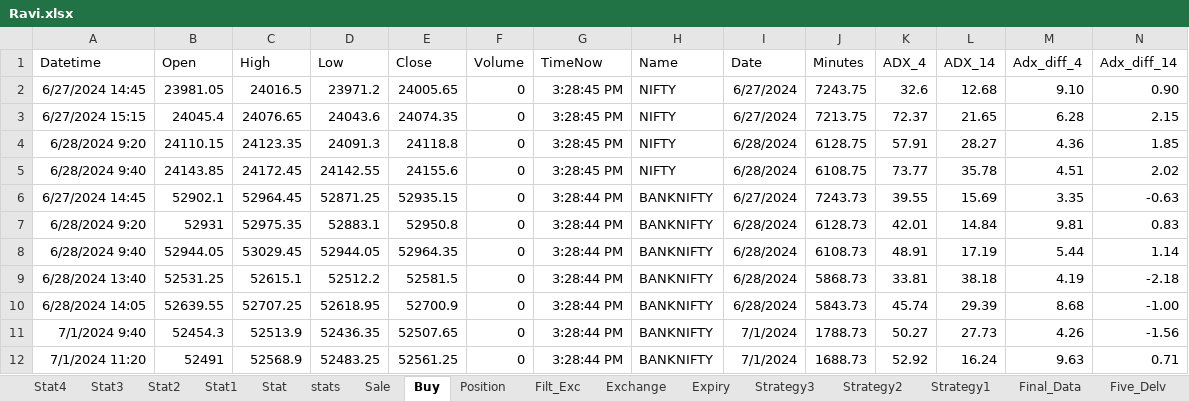
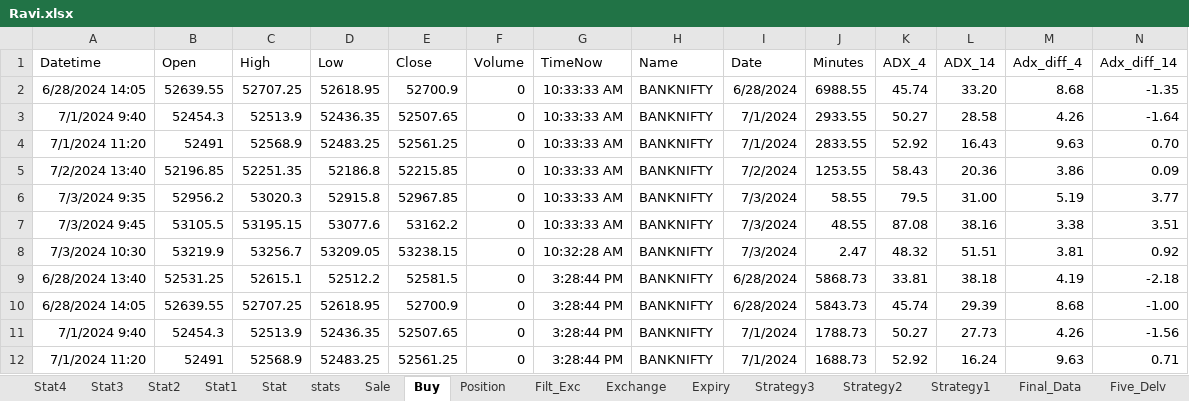
Before and after one commit to mkbairwa942/mkbairwa, an Excel workbook: Ravi.xlsx, sheet Buy, drawn as a sheet; only a part is shown; values as stored, in another font and other column widths than the file's, no borders; removed rows and columns are numbered as before the commit, all else as after; rows hold the shown columns only; the diff covers the shown part only; the diff names each change by its address in the sheet, - before the commit and + after, or states it on an @@ line.

```diff
--- a/Ravi.xlsx (sheet Buy)
+++ b/Ravi.xlsx (sheet Buy)
-row 2: 6/27/2024 14:45 | 23981.05 | 24016.5 | 23971.2 | 24005.65 | 0 | 3:28:45 PM | NIFTY | 6/27/2024 | 7243.75 | 32.6 | 12.68 | 9.10 | 0.90
-row 3: 6/27/2024 15:15 | 24045.4 | 24076.65 | 24043.6 | 24074.35 | 0 | 3:28:45 PM | NIFTY | 6/27/2024 | 7213.75 | 72.37 | 21.65 | 6.28 | 2.15
-row 4: 6/28/2024 9:20 | 24110.15 | 24123.35 | 24091.3 | 24118.8 | 0 | 3:28:45 PM | NIFTY | 6/28/2024 | 6128.75 | 57.91 | 28.27 | 4.36 | 1.85
-row 5: 6/28/2024 9:40 | 24143.85 | 24172.45 | 24142.55 | 24155.6 | 0 | 3:28:45 PM | NIFTY | 6/28/2024 | 6108.75 | 73.77 | 35.78 | 4.51 | 2.02
-row 6: 6/27/2024 14:45 | 52902.1 | 52964.45 | 52871.25 | 52935.15 | 0 | 3:28:44 PM | BANKNIFTY | 6/27/2024 | 7243.73 | 39.55 | 15.69 | 3.35 | -0.63
-row 7: 6/28/2024 9:20 | 52931 | 52975.35 | 52883.1 | 52950.8 | 0 | 3:28:44 PM | BANKNIFTY | 6/28/2024 | 6128.73 | 42.01 | 14.84 | 9.81 | 0.83
-row 8: 6/28/2024 9:40 | 52944.05 | 53029.45 | 52944.05 | 52964.35 | 0 | 3:28:44 PM | BANKNIFTY | 6/28/2024 | 6108.73 | 48.91 | 17.19 | 5.44 | 1.14
+row 2: 6/28/2024 14:05 | 52639.55 | 52707.25 | 52618.95 | 52700.9 | 0 | 10:33:33 AM | BANKNIFTY | 6/28/2024 | 6988.55 | 45.74 | 33.20 | 8.68 | -1.35
+row 3: 7/1/2024 9:40 | 52454.3 | 52513.9 | 52436.35 | 52507.65 | 0 | 10:33:33 AM | BANKNIFTY | 7/1/2024 | 2933.55 | 50.27 | 28.58 | 4.26 | -1.64
+row 4: 7/1/2024 11:20 | 52491 | 52568.9 | 52483.25 | 52561.25 | 0 | 10:33:33 AM | BANKNIFTY | 7/1/2024 | 2833.55 | 52.92 | 16.43 | 9.63 | 0.70
+row 5: 7/2/2024 13:40 | 52196.85 | 52251.35 | 52186.8 | 52215.85 | 0 | 10:33:33 AM | BANKNIFTY | 7/2/2024 | 1253.55 | 58.43 | 20.36 | 3.86 | 0.09
+row 6: 7/3/2024 9:35 | 52956.2 | 53020.3 | 52915.8 | 52967.85 | 0 | 10:33:33 AM | BANKNIFTY | 7/3/2024 | 58.55 | 79.5 | 31.00 | 5.19 | 3.77
+row 7: 7/3/2024 9:45 | 53105.5 | 53195.15 | 53077.6 | 53162.2 | 0 | 10:33:33 AM | BANKNIFTY | 7/3/2024 | 48.55 | 87.08 | 38.16 | 3.38 | 3.51
+row 8: 7/3/2024 10:30 | 53219.9 | 53256.7 | 53209.05 | 53238.15 | 0 | 10:32:28 AM | BANKNIFTY | 7/3/2024 | 2.47 | 48.32 | 51.51 | 3.81 | 0.92
```
Also changed, not shown: 1 added row, 1 removed row and 94 edited cells elsewhere in this sheet, sheet Sale, sheet stats, sheet Position, sheet Filt_Exc, hidden cells, 2 other files.
